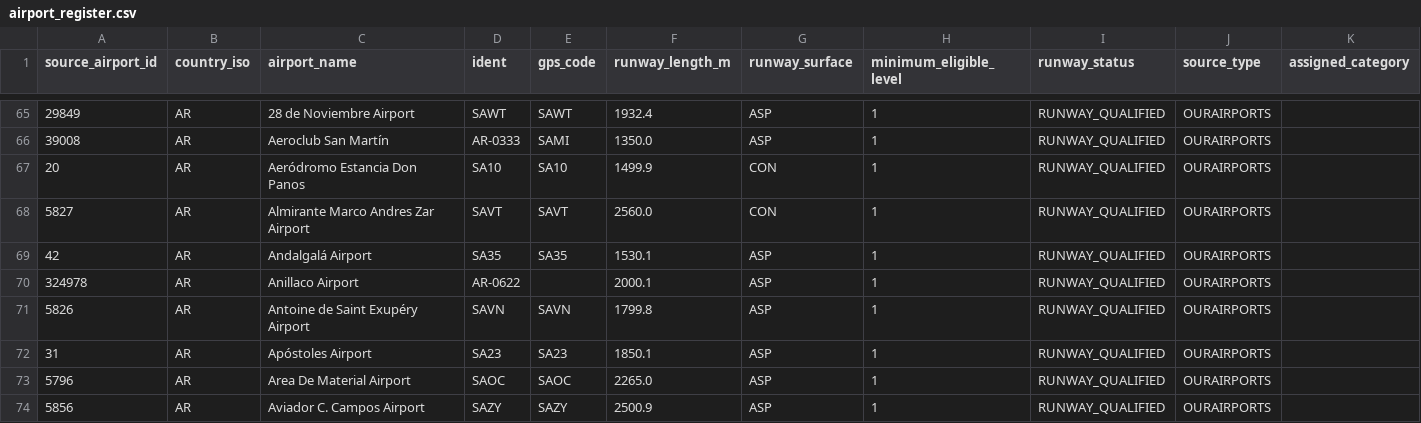
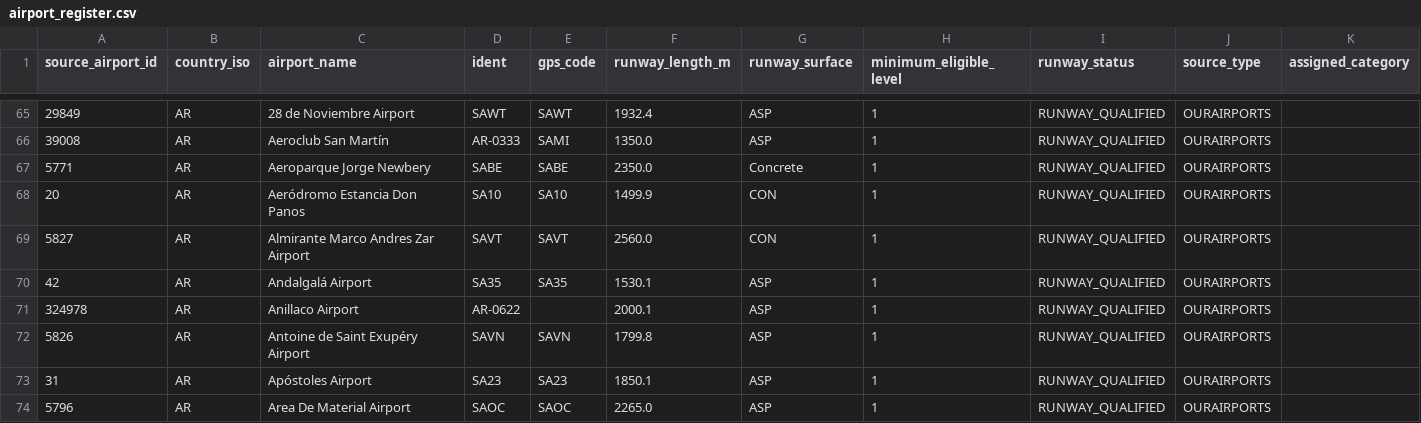
Before and after one commit to bracko87/Airlinerra, a CSV file: data/airports/airport_register.csv, drawn as a sheet; only a part is shown, gaps mark what is left out; the shorter side is filled out with more unchanged rows.

```diff
--- a/data/airports/airport_register.csv
+++ b/data/airports/airport_register.csv
@@ -66,2 +66,3 @@ source_airport_id,country_iso,airport_name,ident,gps_code,runway_length_m,runway
 39008,AR,Aeroclub San Martín,AR-0333,SAMI,1350.0,ASP,1,RUNWAY_QUALIFIED,OURAIRPORTS,
+5771,AR,Aeroparque Jorge Newbery,SABE,SABE,2350.0,Concrete,1,RUNWAY_QUALIFIED,OURAIRPORTS,
 20,AR,Aeródromo Estancia Don Panos,SA10,SA10,1499.9,CON,1,RUNWAY_QUALIFIED,OURAIRPORTS,
```
Also changed, not shown: data/airports/generated/group46/group46_technical_candidates.csv, data/airports/runway_surface_overrides.csv, 7 other files.
